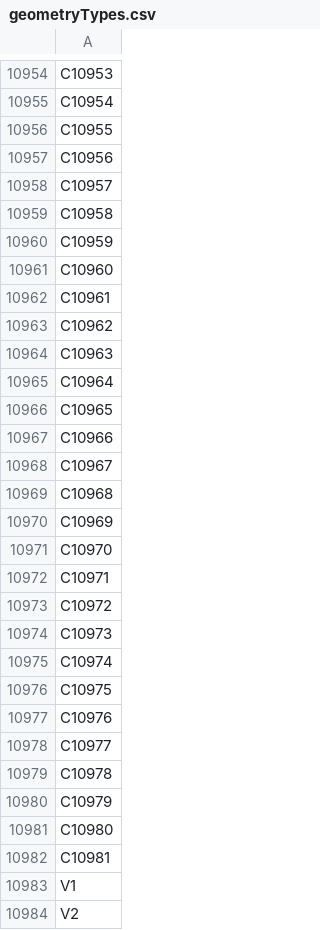
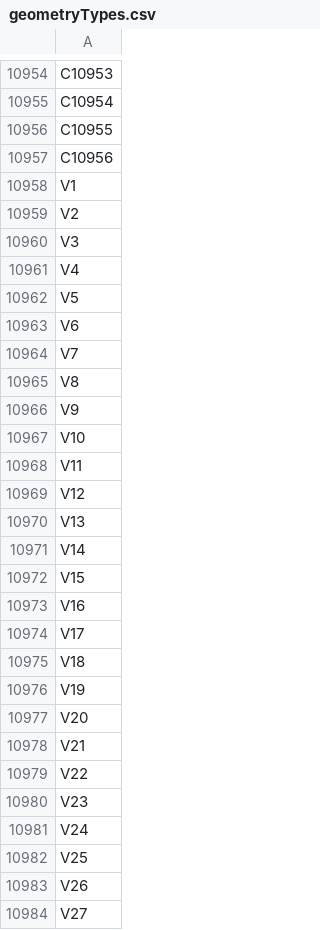
Before and after one commit to Laxeros07/Question-Answering-about-Geometries, a CSV file: App/neo4j_data/geometryTypes.csv, drawn as a sheet; only a part is shown, gaps mark what is left out; the shorter side is filled out with more unchanged rows; the diff covers the shown part only.

```diff
--- a/App/neo4j_data/geometryTypes.csv
+++ b/App/neo4j_data/geometryTypes.csv
@@ -10957,27 +10957,2 @@ C10955
 C10956
-C10957
-C10958
-C10959
-C10960
-C10961
-C10962
-C10963
-C10964
-C10965
-C10966
-C10967
-C10968
-C10969
-C10970
-C10971
-C10972
-C10973
-C10974
-C10975
-C10976
-C10977
-C10978
-C10979
-C10980
-C10981
 V1
```
Also changed, not shown: 1 added row elsewhere in this file, App/neo4j_data/cities.csv, App/neo4j_data/hasFootprint.csv, 10 other files.
